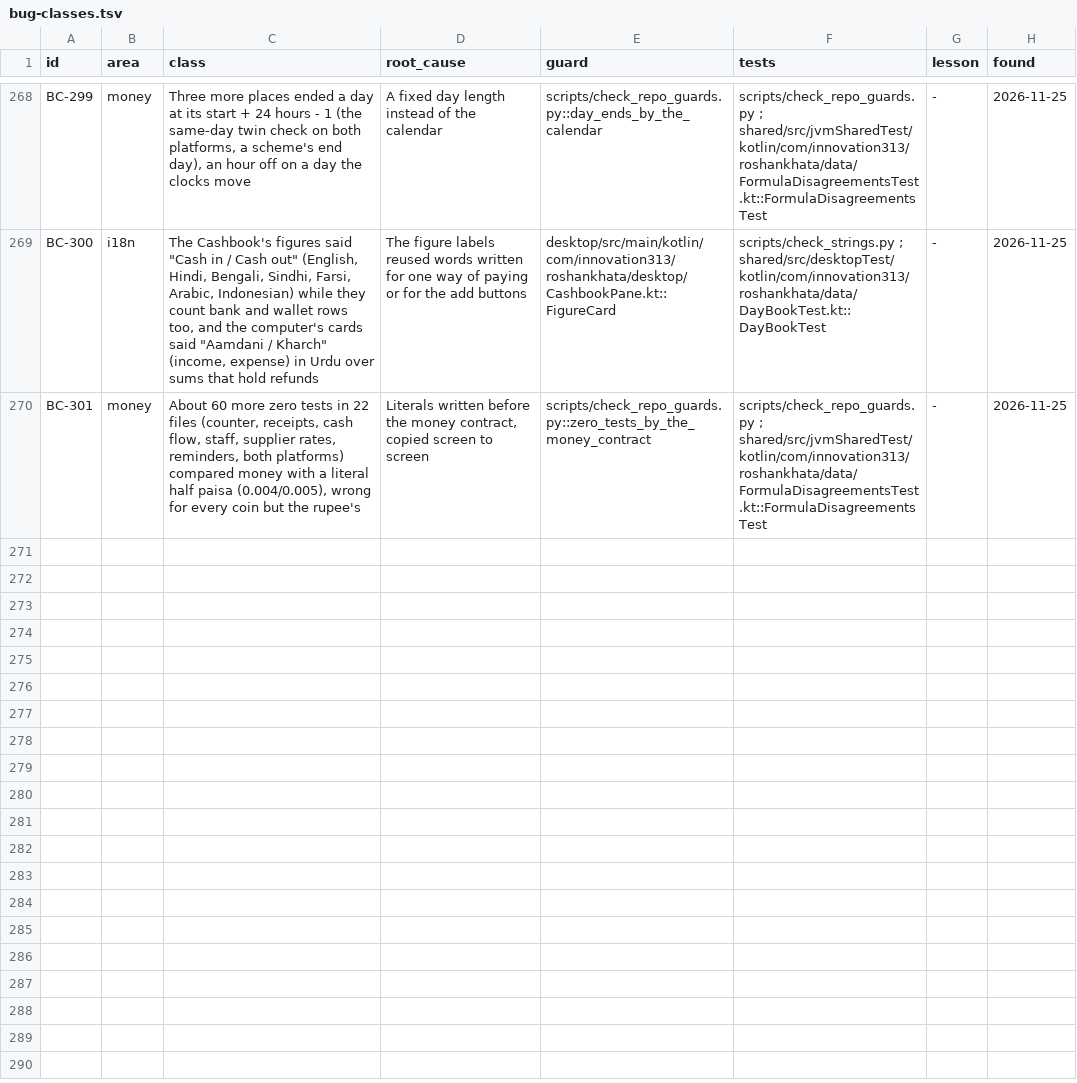
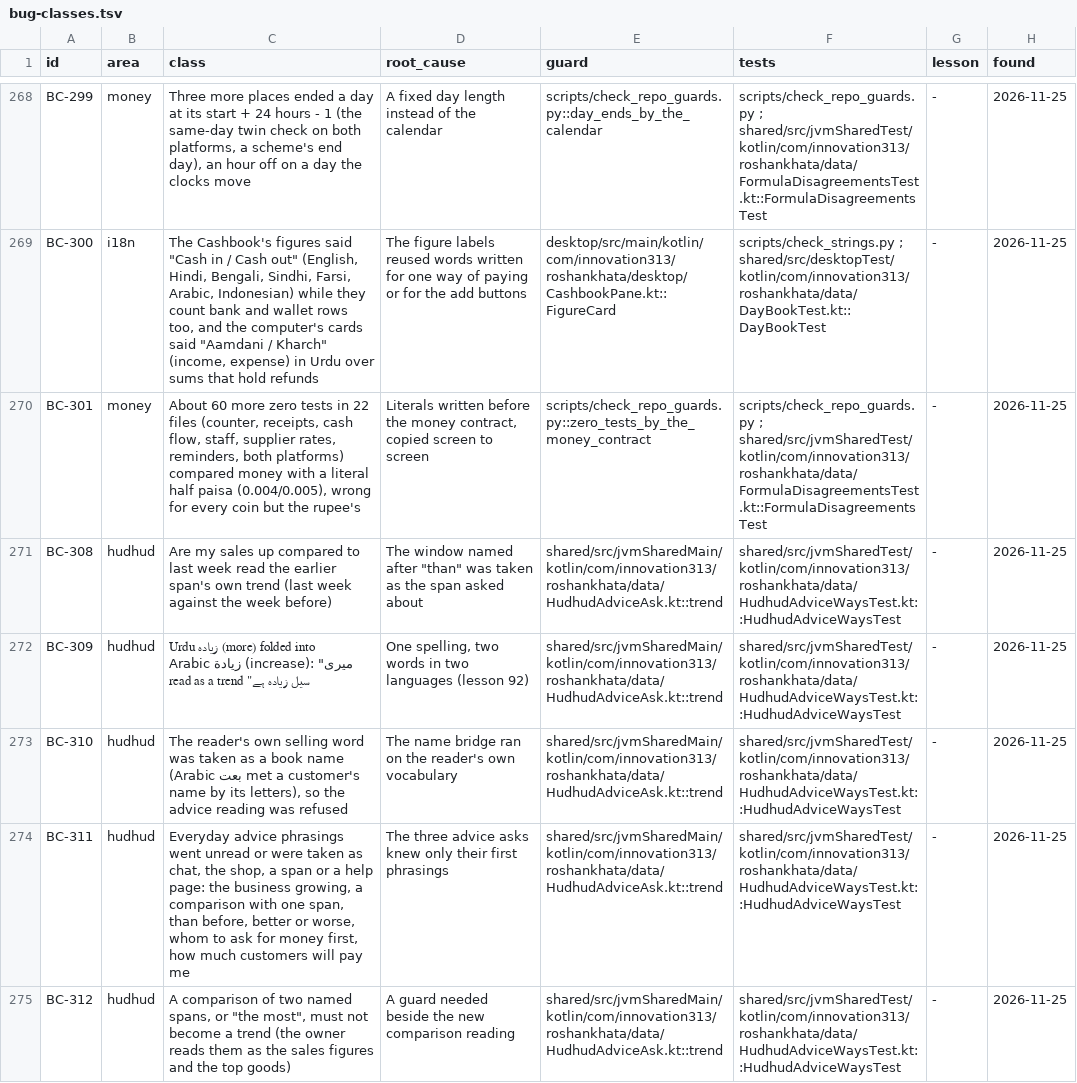
Before and after one commit to aliehtisham052-dotcom/RoshanKhata, a TSV file: docs/bug-classes.tsv, drawn as a sheet; only a part is shown, gaps mark what is left out.

```diff
--- a/docs/bug-classes.tsv
+++ b/docs/bug-classes.tsv
@@ -270 +270,6 @@ BC-300	i18n	The Cashbook's figures said "Cash in / Cash out" (English, Hindi, Be
 BC-301	money	About 60 more zero tests in 22 files (counter, receipts, cash flow, staff, supplier rates, reminders, both platforms) compared money with a literal half paisa (0.004/0.005), wrong for every coin but the rupee's	Literals written before the money contract, copied screen to screen	scripts/check_repo_guards.py::zero_tests_by_the_money_contract	scripts/check_repo_guards.py ; shared/src/jvmSharedTest/kotlin/com/innovation313/roshankhata/data/FormulaDisagreementsTest.kt::FormulaDisagreementsTest	-	2026-11-25
+BC-308	hudhud	"Are my sales up compared to last week" read the earlier span's own trend (last week against the week before)	The window named after "than" was taken as the span asked about	shared/src/jvmSharedMain/kotlin/com/innovation313/roshankhata/data/HudhudAdviceAsk.kt::trend	shared/src/jvmSharedTest/kotlin/com/innovation313/roshankhata/data/HudhudAdviceWaysTest.kt::HudhudAdviceWaysTest	-	2026-11-25
+BC-309	hudhud	Urdu زیادہ (more) folded into Arabic زيادة (increase): "میری سیل زیادہ ہے" read as a trend	One spelling, two words in two languages (lesson 92)	shared/src/jvmSharedMain/kotlin/com/innovation313/roshankhata/data/HudhudAdviceAsk.kt::trend	shared/src/jvmSharedTest/kotlin/com/innovation313/roshankhata/data/HudhudAdviceWaysTest.kt::HudhudAdviceWaysTest	-	2026-11-25
+BC-310	hudhud	The reader's own selling word was taken as a book name (Arabic بعت met a customer's name by its letters), so the advice reading was refused	The name bridge ran on the reader's own vocabulary	shared/src/jvmSharedMain/kotlin/com/innovation313/roshankhata/data/HudhudAdviceAsk.kt::trend	shared/src/jvmSharedTest/kotlin/com/innovation313/roshankhata/data/HudhudAdviceWaysTest.kt::HudhudAdviceWaysTest	-	2026-11-25
+BC-311	hudhud	Everyday advice phrasings went unread or were taken as chat, the shop, a span or a help page: the business growing, a comparison with one span, than before, better or worse, whom to ask for money first, how much customers will pay me	The three advice asks knew only their first phrasings	shared/src/jvmSharedMain/kotlin/com/innovation313/roshankhata/data/HudhudAdviceAsk.kt::trend	shared/src/jvmSharedTest/kotlin/com/innovation313/roshankhata/data/HudhudAdviceWaysTest.kt::HudhudAdviceWaysTest	-	2026-11-25
+BC-312	hudhud	A comparison of two named spans, or "the most", must not become a trend (the owner reads them as the sales figures and the top goods)	A guard needed beside the new comparison reading	shared/src/jvmSharedMain/kotlin/com/innovation313/roshankhata/data/HudhudAdviceAsk.kt::trend	shared/src/jvmSharedTest/kotlin/com/innovation313/roshankhata/data/HudhudAdviceWaysTest.kt::HudhudAdviceWaysTest	-	2026-11-25
```
Also changed, not shown: docs/work-status.tsv, 4 other files.
